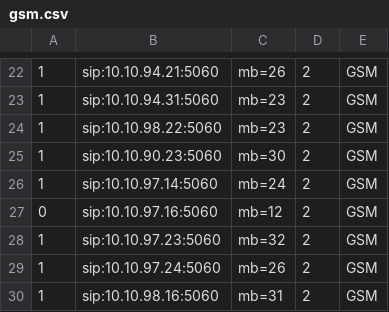
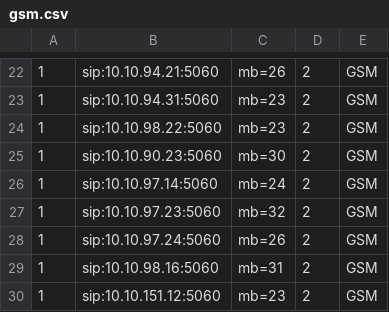
Before and after one commit to devops-itcs/CONFIG-CHANNEL-MB-NP, a CSV file: gsm.csv, drawn as a sheet; only a part is shown, gaps mark what is left out; the shorter side is filled out with more unchanged rows; the diff names each change by its address in the sheet, - before the commit and + after, or states it on an @@ line.

Commit message:
Update gsm.csv

```diff
--- a/gsm.csv
+++ b/gsm.csv
-row 27: 0 | sip:10.10.97.16:5060 | mb=12 | 2 | GSM
```
